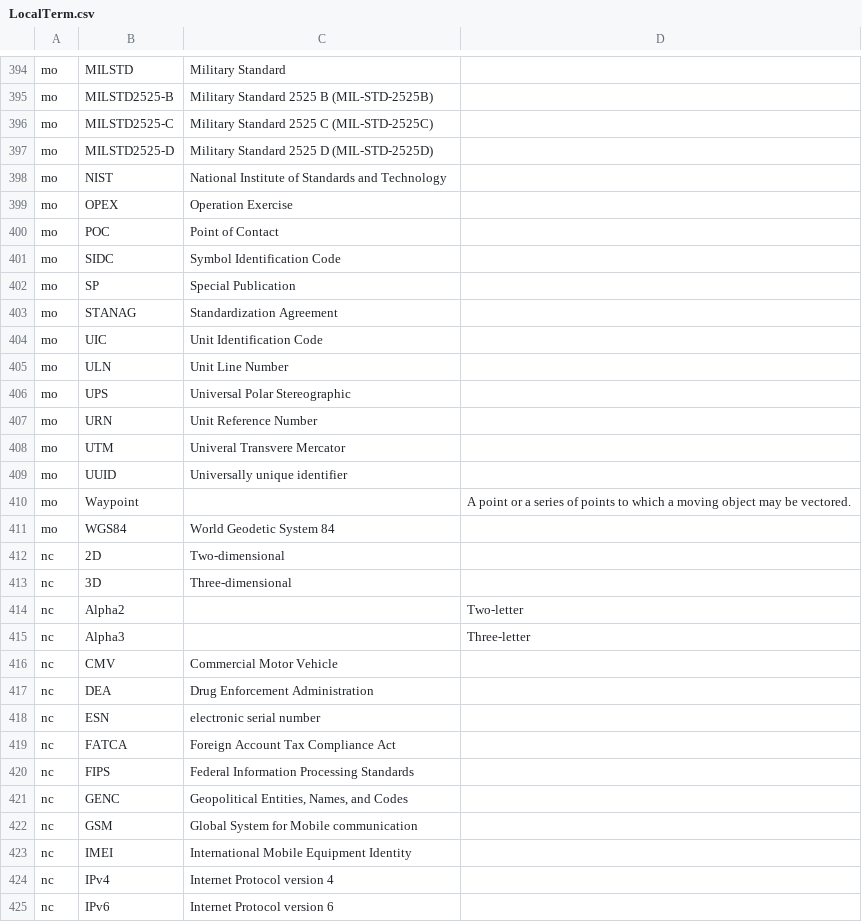
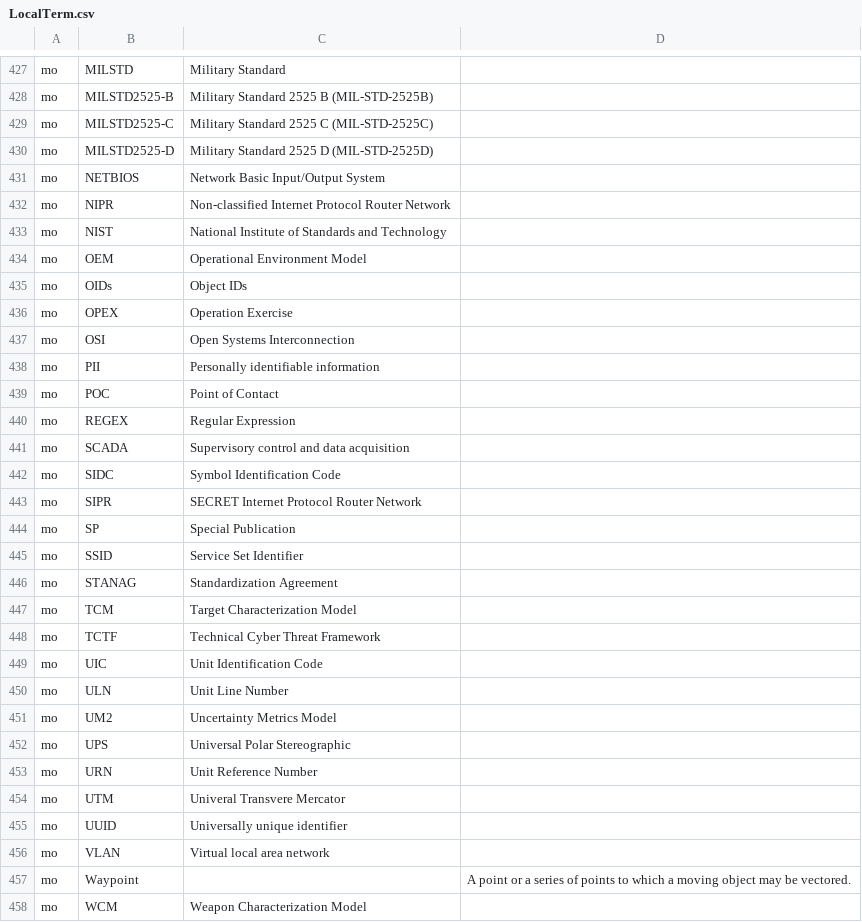
Before and after one commit to niemopen/niem-model, a CSV file: csv/LocalTerm.csv, drawn as a sheet; only a part is shown, gaps mark what is left out; the shorter side is filled out with more unchanged rows; the diff covers the shown part only; the diff names each change by its address in the sheet, - before the commit and + after, or states it on an @@ line.

```diff
--- a/csv/LocalTerm.csv
+++ b/csv/LocalTerm.csv
+row 431: mo | NETBIOS | Network Basic Input/Output System
+row 432: mo | NIPR | Non-classified Internet Protocol Router Network
+row 434: mo | OEM | Operational Environment Model
+row 435: mo | OIDs | Object IDs
+row 437: mo | OSI | Open Systems Interconnection
+row 438: mo | PII | Personally identifiable information
+row 440: mo | REGEX | Regular Expression
+row 441: mo | SCADA | Supervisory control and data acquisition
+row 443: mo | SIPR | SECRET Internet Protocol Router Network
+row 445: mo | SSID | Service Set Identifier
+row 447: mo | TCM | Target Characterization Model
+row 448: mo | TCTF | Technical Cyber Threat Framework
+row 451: mo | UM2 | Uncertainty Metrics Model
+row 456: mo | VLAN | Virtual local area network
+row 458: mo | WCM | Weapon Characterization Model
```
Also changed, not shown: 36 added rows and 1 moved row elsewhere in this file, csv/Namespace.csv, 32 other files.
